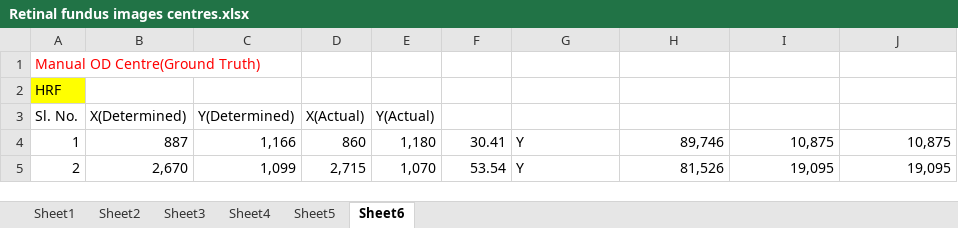
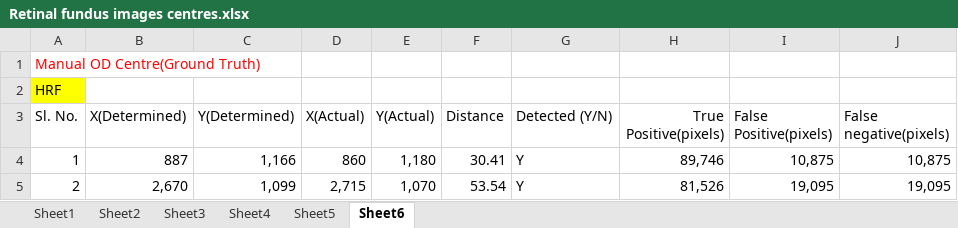
Before and after one commit to Suriya-Prasad/DE---Diabetic-retinopathy-detection, an Excel workbook: Retinal fundus images centres.xlsx, sheet Sheet6, drawn as a sheet; only a part is shown; values as stored, in another font and other column widths than the file's, no borders; the diff names each change by its address in the sheet, - before the commit and + after, or states it on an @@ line.

```diff
--- a/Retinal fundus images centres.xlsx (sheet Sheet6)
+++ b/Retinal fundus images centres.xlsx (sheet Sheet6)
-F3: (empty)
+F3: Distance
-G3: (empty)
+G3: Detected (Y/N)
-H3: (empty)
+H3: True Positive(pixels)
-I3: (empty)
+I3: False Positive(pixels)
-J3: (empty)
+J3: False negative(pixels)
```
Also changed, not shown: 1 other file.
